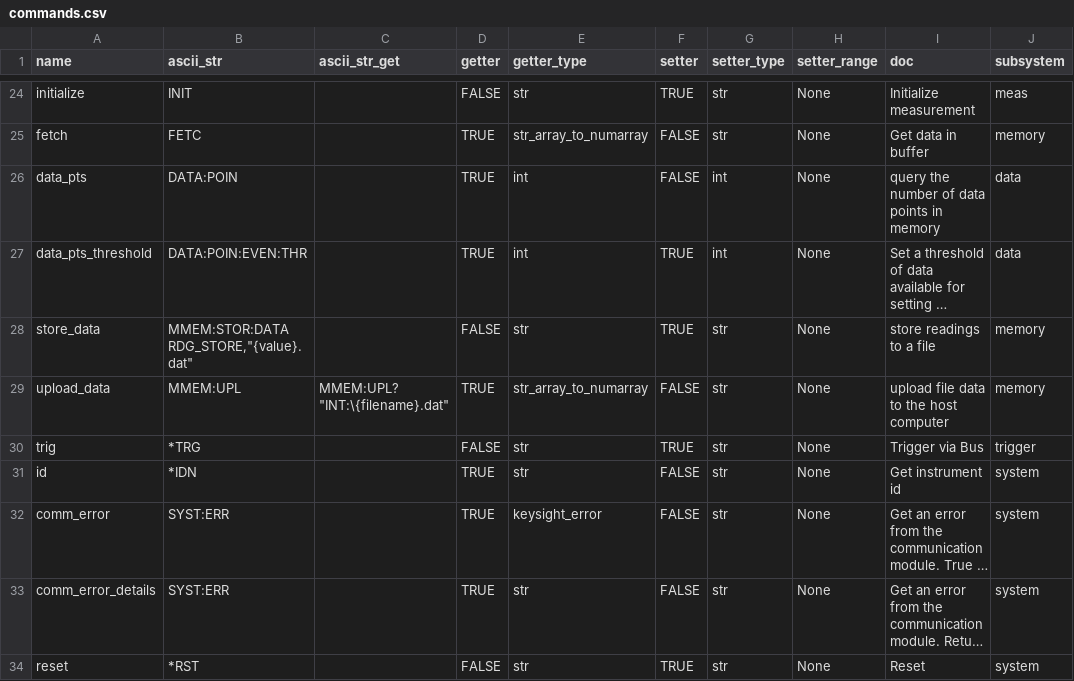
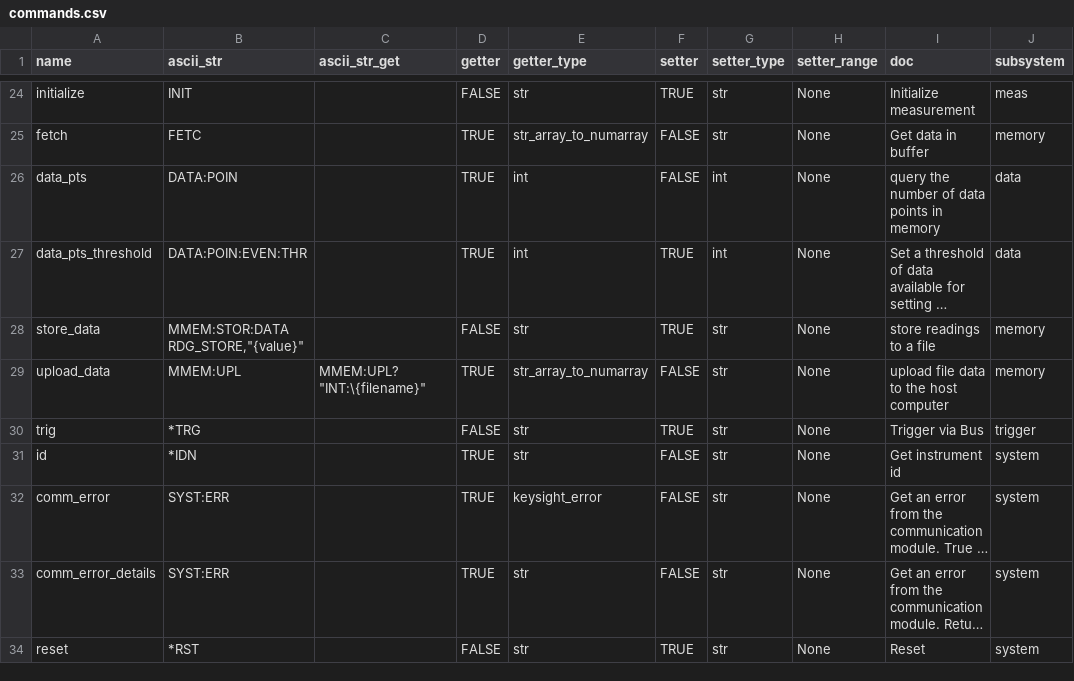
Before and after one commit to lucask07/instrbuilder, a CSV file: instruments/keysight/multimeter/34465A/commands.csv, drawn as a sheet; only a part is shown, gaps mark what is left out; long unchanged cells end in …; the diff names each change by its address in the sheet, - before the commit and + after, or states it on an @@ line.

```diff
--- a/instruments/keysight/multimeter/34465A/commands.csv
+++ b/instruments/keysight/multimeter/34465A/commands.csv
-B28 (ascii_str): MMEM:STOR:DATA RDG_STORE,"{value}.dat"
+B28 (ascii_str): MMEM:STOR:DATA RDG_STORE,"{value}"
-C29 (ascii_str_get): MMEM:UPL? "INT:\{filename}.dat"
+C29 (ascii_str_get): MMEM:UPL? "INT:\{filename}"
```
Also changed, not shown: instruments/keysight/function_gen/33500B/commands.csv, 10 other files.
